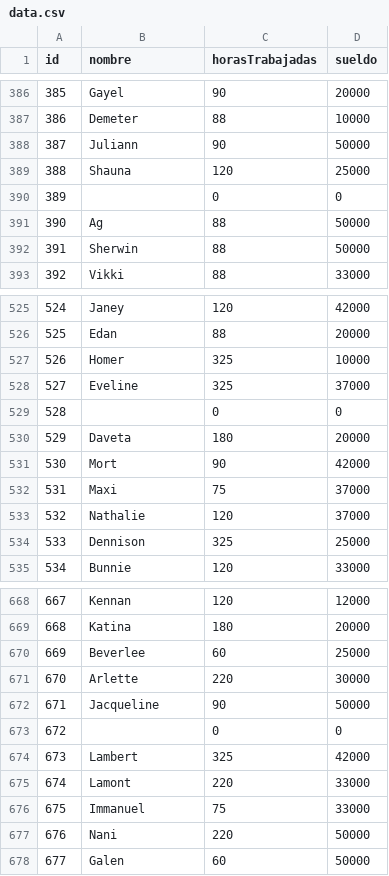
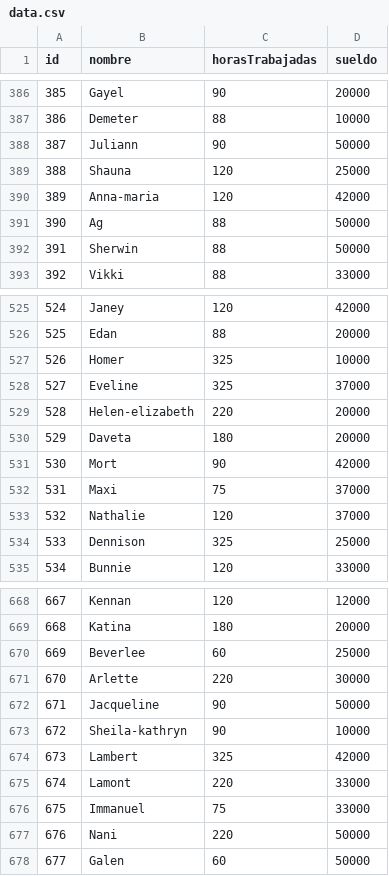
Before and after one commit to JoaTarrazo/tp_laboratorio_1, a CSV file: tp_3/data.csv, drawn as a sheet; only a part is shown, gaps mark what is left out; the diff names each change by its address in the sheet, - before the commit and + after, or states it on an @@ line.

```diff
--- a/tp_3/data.csv
+++ b/tp_3/data.csv
-B390 (nombre): (empty)
+B390 (nombre): Anna-maria
-C390 (horasTrabajadas): 0
+C390 (horasTrabajadas): 120
-D390 (sueldo): 0
+D390 (sueldo): 42000
-B529 (nombre): (empty)
+B529 (nombre): Helen-elizabeth
-C529 (horasTrabajadas): 0
+C529 (horasTrabajadas): 220
-D529 (sueldo): 0
+D529 (sueldo): 20000
-B673 (nombre): (empty)
+B673 (nombre): Sheila-kathryn
-C673 (horasTrabajadas): 0
+C673 (horasTrabajadas): 90
-D673 (sueldo): 0
+D673 (sueldo): 10000
```
Also changed, not shown: 1 other file.
